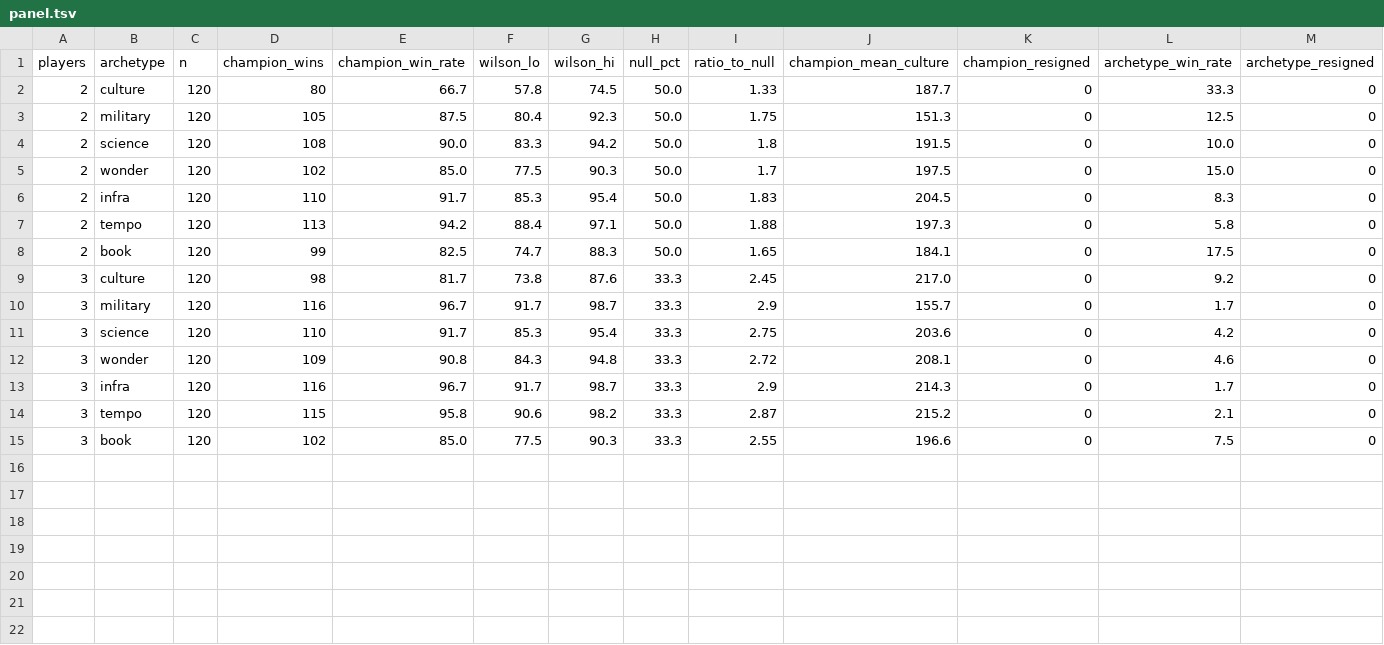
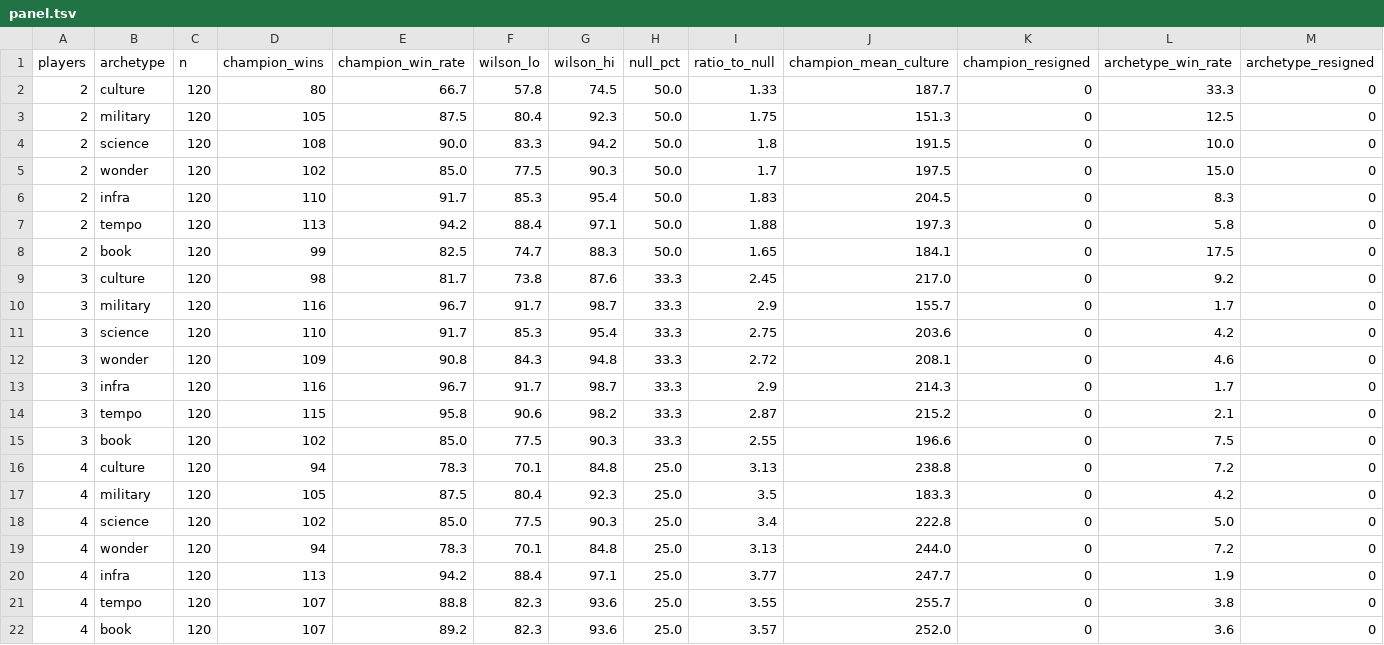
Before and after one commit to ptarjan/tta-ai, a TSV file: analysis/panel.tsv, drawn as a sheet; only a part is shown; rows hold the shown columns only; the diff names each change by its address in the sheet, - before the commit and + after, or states it on an @@ line.

Commit message:
docs/PANEL.md: champion vs all 7 archetypes, 2p/3p/4p round-robin
selfplay --bots weighted,<arch>[,<arch>...], n=120 seed-paired seat-rotated
games/cell, 21 cells, 2520 games total. Champion beats every archetype at
every player count (66.7%-96.7%, Wilson 95% CI, all clear of the 1/N null).
Culture is consistently the toughest matchup. Zero resignations, zero
move-cap hits, zero panics.

Also documents a finding from cross-checking against the VARIANTS.md smoke
number: rust_champion_2p.json is the live league's output and is
overwritten continuously (confirmed by MD5/mtime), so this panel and any
other point measurement of it is a snapshot of a moving target, not a
fixed number -- stated explicitly so the next reader does not over-trust
precision this method cannot deliver.

Linked from docs/README.md; stale claim there that no doc answers
'how good is the bot right now' updated to point at PANEL.md.

Raw data: analysis/panel.jsonl, analysis/panel.tsv, analysis/panel_logs/*.

```diff
--- a/analysis/panel.tsv
+++ b/analysis/panel.tsv
+row 16: 4 | culture | 120 | 94 | 78.3 | 70.1 | 84.8 | 25.0 | 3.13 | 238.8 | 0 | 7.2 | 0
+row 17: 4 | military | 120 | 105 | 87.5 | 80.4 | 92.3 | 25.0 | 3.5 | 183.3 | 0 | 4.2 | 0
+row 18: 4 | science | 120 | 102 | 85.0 | 77.5 | 90.3 | 25.0 | 3.4 | 222.8 | 0 | 5.0 | 0
+row 19: 4 | wonder | 120 | 94 | 78.3 | 70.1 | 84.8 | 25.0 | 3.13 | 244.0 | 0 | 7.2 | 0
+row 20: 4 | infra | 120 | 113 | 94.2 | 88.4 | 97.1 | 25.0 | 3.77 | 247.7 | 0 | 1.9 | 0
+row 21: 4 | tempo | 120 | 107 | 88.8 | 82.3 | 93.6 | 25.0 | 3.55 | 255.7 | 0 | 3.8 | 0
+row 22: 4 | book | 120 | 107 | 89.2 | 82.3 | 93.6 | 25.0 | 3.57 | 252.0 | 0 | 3.6 | 0
```
Also changed, not shown: 10 other files.
